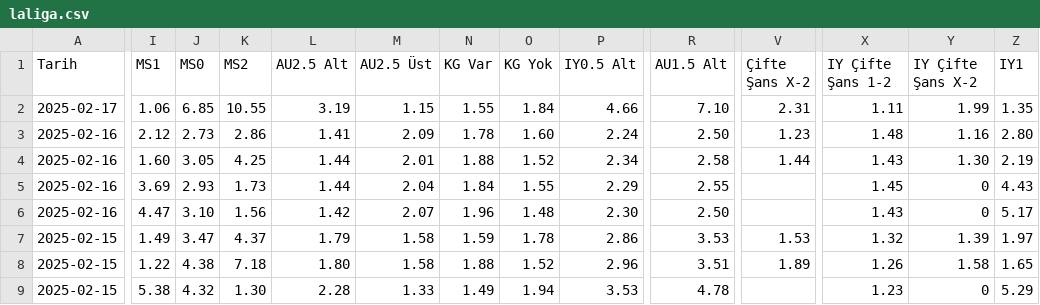
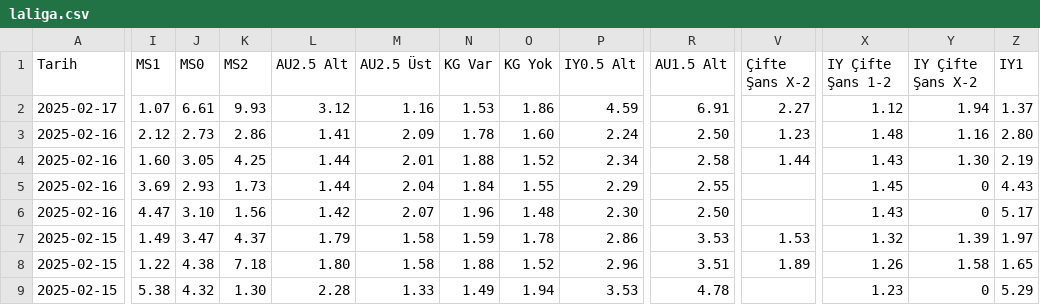
Before and after one commit to analysematchodds/match_odds_csv, a CSV file: laliga.csv, drawn as a sheet; only a part is shown, gaps mark what is left out; the diff covers the shown part only; the diff names each change by its address in the sheet, - before the commit and + after, or states it on an @@ line.

Commit message:
Update matchodds.csv

```diff
--- a/laliga.csv
+++ b/laliga.csv
-I2 (MS1): 1.06
+I2 (MS1): 1.07
-J2 (MS0): 6.85
+J2 (MS0): 6.61
-K2 (MS2): 10.55
+K2 (MS2): 9.93
-L2 (AU2.5 Alt): 3.19
+L2 (AU2.5 Alt): 3.12
-M2 (AU2.5 Üst): 1.15
+M2 (AU2.5 Üst): 1.16
-N2 (KG Var): 1.55
+N2 (KG Var): 1.53
-O2 (KG Yok): 1.84
+O2 (KG Yok): 1.86
-P2 (IY0.5 Alt): 4.66
+P2 (IY0.5 Alt): 4.59
-R2 (AU1.5 Alt): 7.10
+R2 (AU1.5 Alt): 6.91
-V2 (Çifte Şans X-2): 2.31
+V2 (Çifte Şans X-2): 2.27
-X2 (IY Çifte Şans 1-2): 1.11
+X2 (IY Çifte Şans 1-2): 1.12
-Y2 (IY Çifte Şans X-2): 1.99
+Y2 (IY Çifte Şans X-2): 1.94
-Z2 (IY1): 1.35
+Z2 (IY1): 1.37
```
Also changed, not shown: 12 edited cells elsewhere in this file.
